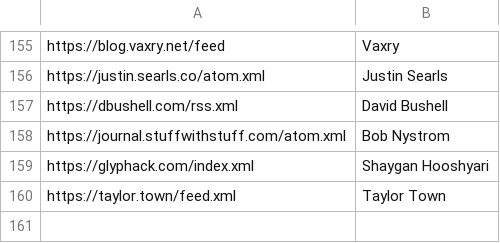
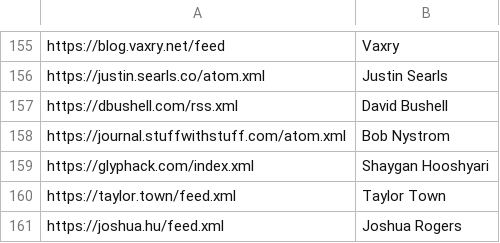
Before and after one commit to mitchpaulus/dotfiles, a TSV file: rss.tsv, drawn as a sheet; only a part is shown, gaps mark what is left out; the diff names each change by its address in the sheet, - before the commit and + after, or states it on an @@ line.

Commit message:
Update RSS

```diff
--- a/rss.tsv
+++ b/rss.tsv
+row 161: https://joshua.hu/feed.xml | Joshua Rogers
```
